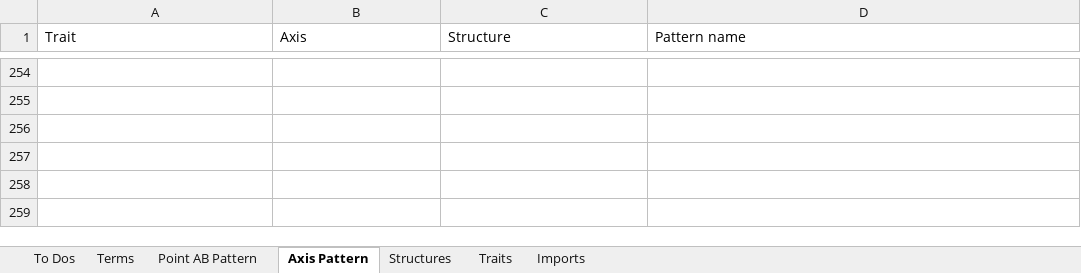
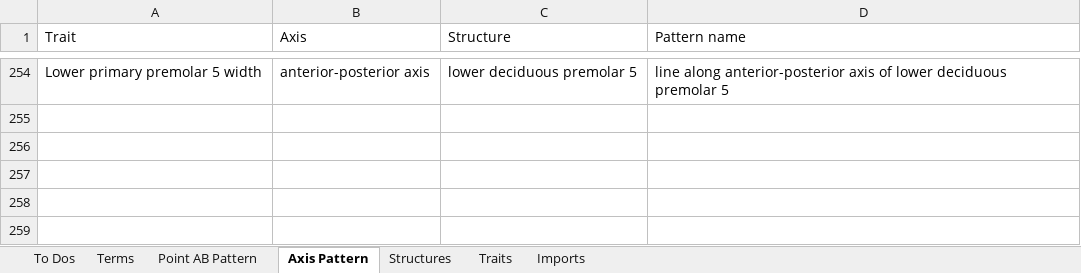
Before and after one commit to futres/fovt, an Excel workbook: Terms.xlsx, sheet Axis Pattern, drawn as a sheet; only a part is shown, gaps mark what is left out; values as stored, in another font and other column widths than the file's, no borders; the diff covers the shown part only; the diff names each change by its address in the sheet, - before the commit and + after, or states it on an @@ line.

Commit message:
Added premolar 4-5 lengths and widths

```diff
--- a/Terms.xlsx (sheet Axis Pattern)
+++ b/Terms.xlsx (sheet Axis Pattern)
-row 254: (empty)
+row 254: Lower primary premolar 5 width | anterior-posterior axis | lower deciduous premolar 5 | line along anterior-posterior axis of lower deciduous premolar 5
```
Also changed, not shown: 108 edited cells elsewhere in this sheet, sheet Structures, sheet Terms.
